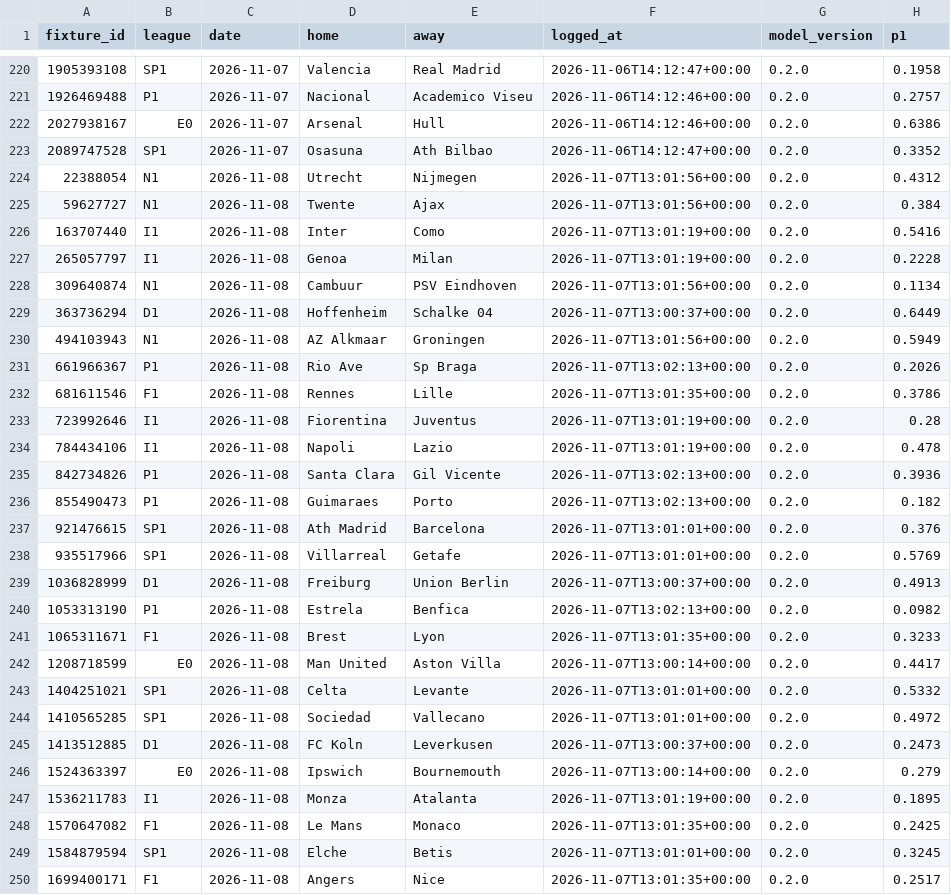
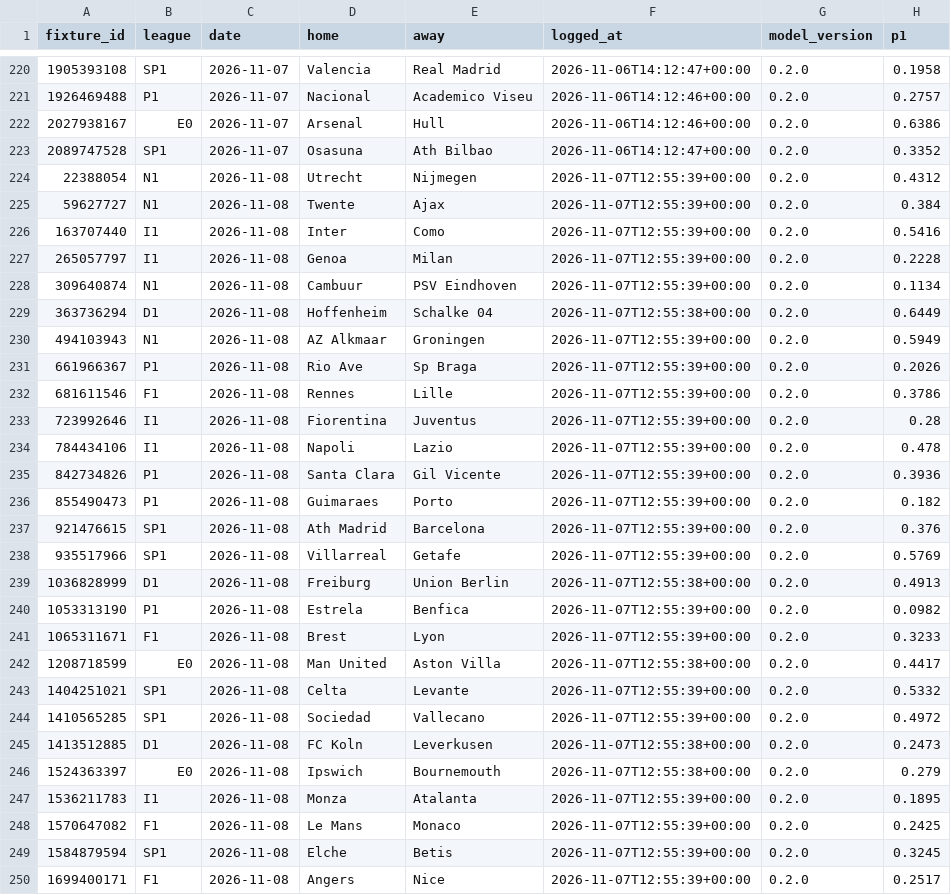
Before and after one commit to safe-n/flask-football-app, a CSV file: ledger/predictions.csv, drawn as a sheet; only a part is shown, gaps mark what is left out; the diff covers the shown part only; the diff names each change by its address in the sheet, - before the commit and + after, or states it on an @@ line.

Commit message:
ledger: 259 prognoz

```diff
--- a/ledger/predictions.csv
+++ b/ledger/predictions.csv
-F224:F225 (logged_at): 2026-11-07T13:01:56+00:00
+F224:F225 (logged_at): 2026-11-07T12:55:39+00:00
-F226:F227 (logged_at): 2026-11-07T13:01:19+00:00
+F226:F227 (logged_at): 2026-11-07T12:55:39+00:00
-F228 (logged_at): 2026-11-07T13:01:56+00:00
+F228 (logged_at): 2026-11-07T12:55:39+00:00
-F229 (logged_at): 2026-11-07T13:00:37+00:00
+F229 (logged_at): 2026-11-07T12:55:38+00:00
-F230 (logged_at): 2026-11-07T13:01:56+00:00
+F230 (logged_at): 2026-11-07T12:55:39+00:00
-F231 (logged_at): 2026-11-07T13:02:13+00:00
+F231 (logged_at): 2026-11-07T12:55:39+00:00
-F232 (logged_at): 2026-11-07T13:01:35+00:00
+F232 (logged_at): 2026-11-07T12:55:39+00:00
-F233:F234 (logged_at): 2026-11-07T13:01:19+00:00
+F233:F234 (logged_at): 2026-11-07T12:55:39+00:00
-F235:F236 (logged_at): 2026-11-07T13:02:13+00:00
+F235:F236 (logged_at): 2026-11-07T12:55:39+00:00
-F237:F238 (logged_at): 2026-11-07T13:01:01+00:00
+F237:F238 (logged_at): 2026-11-07T12:55:39+00:00
-F239 (logged_at): 2026-11-07T13:00:37+00:00
+F239 (logged_at): 2026-11-07T12:55:38+00:00
-F240 (logged_at): 2026-11-07T13:02:13+00:00
+F240 (logged_at): 2026-11-07T12:55:39+00:00
-F241 (logged_at): 2026-11-07T13:01:35+00:00
+F241 (logged_at): 2026-11-07T12:55:39+00:00
-F242 (logged_at): 2026-11-07T13:00:14+00:00
+F242 (logged_at): 2026-11-07T12:55:38+00:00
-F243:F244 (logged_at): 2026-11-07T13:01:01+00:00
+F243:F244 (logged_at): 2026-11-07T12:55:39+00:00
-F245 (logged_at): 2026-11-07T13:00:37+00:00
+F245 (logged_at): 2026-11-07T12:55:38+00:00
-F246 (logged_at): 2026-11-07T13:00:14+00:00
+F246 (logged_at): 2026-11-07T12:55:38+00:00
-F247 (logged_at): 2026-11-07T13:01:19+00:00
+F247 (logged_at): 2026-11-07T12:55:39+00:00
-F248 (logged_at): 2026-11-07T13:01:35+00:00
+F248 (logged_at): 2026-11-07T12:55:39+00:00
-F249 (logged_at): 2026-11-07T13:01:01+00:00
+F249 (logged_at): 2026-11-07T12:55:39+00:00
-F250 (logged_at): 2026-11-07T13:01:35+00:00
+F250 (logged_at): 2026-11-07T12:55:39+00:00
```
Also changed, not shown: 3 added rows and 7 edited cells elsewhere in this file.
